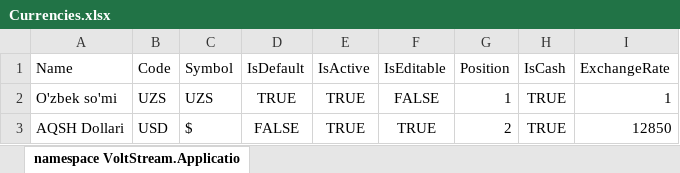
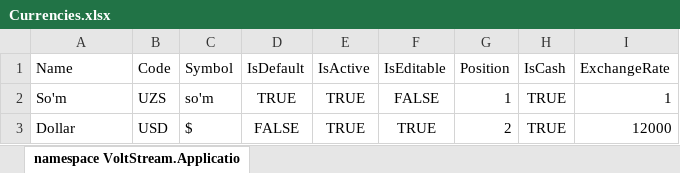
Before and after one commit to fraganoos/VoltStream, an Excel workbook: src/backend/VoltStream.Infrastructure/SeedData/Currencies.xlsx, sheet namespace VoltStream.Applicatio, drawn as a sheet; values as stored, in another font and other column widths than the file's, no borders; charts and pictures not drawn; the diff names each change by its address in the sheet, - before the commit and + after, or states it on an @@ line.

Commit message:
implement core sales management functionality including API services, backend commands, and WPF UI for sales, categories, customers, and currencies.

```diff
--- a/src/backend/VoltStream.Infrastructure/SeedData/Currencies.xlsx (sheet namespace VoltStream.Applicatio)
+++ b/src/backend/VoltStream.Infrastructure/SeedData/Currencies.xlsx (sheet namespace VoltStream.Applicatio)
-A2 (Name): O'zbek so'mi
+A2 (Name): So'm
-C2 (Symbol): UZS
+C2 (Symbol): so'm
-A3 (Name): AQSH Dollari
+A3 (Name): Dollar
-I3 (ExchangeRate): 12850
+I3 (ExchangeRate): 12000
```
Also changed, not shown: charts or pictures, 10 other files.
